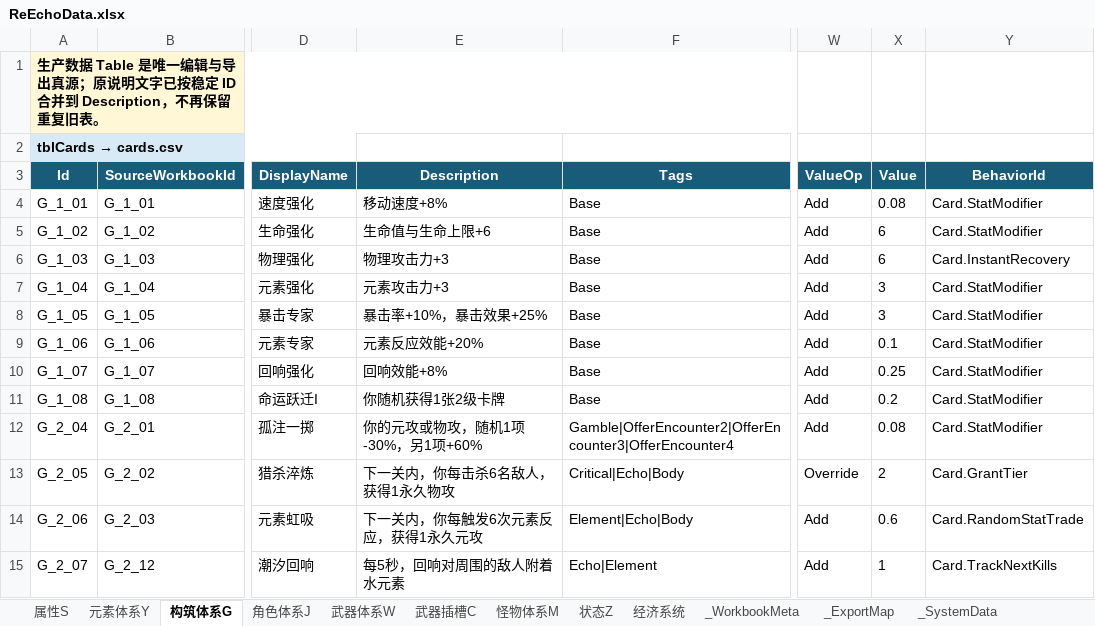
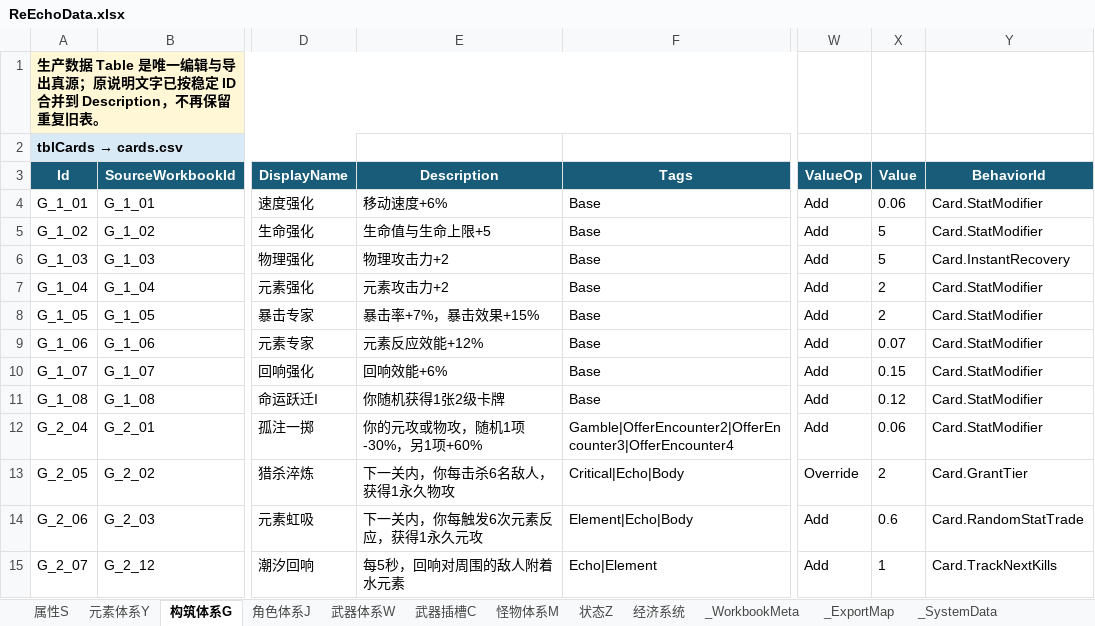
Before and after one commit to lyouduan/ReEcho, an Excel workbook: Design/Data/ReEchoData.xlsx, sheet 构筑体系G, drawn as a sheet; only a part is shown, gaps mark what is left out; values as stored, in another font and other column widths than the file's, no borders; table styles not drawn; the diff names each change by its address in the sheet, - before the commit and + after, or states it on an @@ line.

Commit message:
balance(cards): tune tier-one card values and descriptions

```diff
--- a/Design/Data/ReEchoData.xlsx (sheet 构筑体系G)
+++ b/Design/Data/ReEchoData.xlsx (sheet 构筑体系G)
-E4 (Description): 移动速度+8%
+E4 (Description): 移动速度+6%
-X4 (Value): 0.08
+X4 (Value): 0.06
-E5 (Description): 生命值与生命上限+6
+E5 (Description): 生命值与生命上限+5
-X5:X6 (Value): 6
+X5:X6 (Value): 5
-E6 (Description): 物理攻击力+3
+E6 (Description): 物理攻击力+2
-E7 (Description): 元素攻击力+3
+E7 (Description): 元素攻击力+2
-X7:X8 (Value): 3
+X7:X8 (Value): 2
-E8 (Description): 暴击率+10%，暴击效果+25%
+E8 (Description): 暴击率+7%，暴击效果+15%
-E9 (Description): 元素反应效能+20%
+E9 (Description): 元素反应效能+12%
-X9 (Value): 0.1
+X9 (Value): 0.07
-E10 (Description): 回响效能+8%
+E10 (Description): 回响效能+6%
-X10 (Value): 0.25
+X10 (Value): 0.15
-X11 (Value): 0.2
+X11 (Value): 0.12
-X12 (Value): 0.08
+X12 (Value): 0.06
```
Also changed, not shown: 2 other files.
